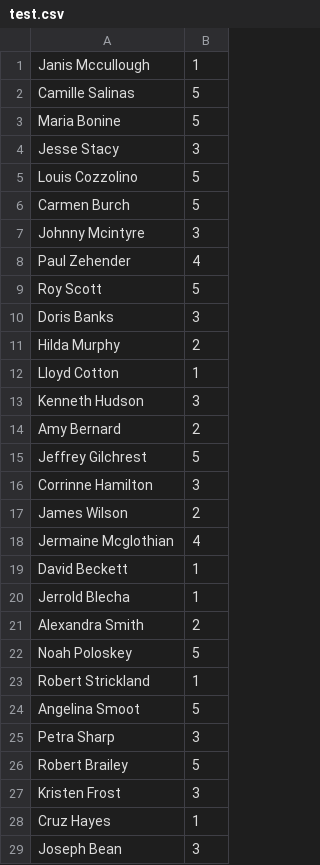
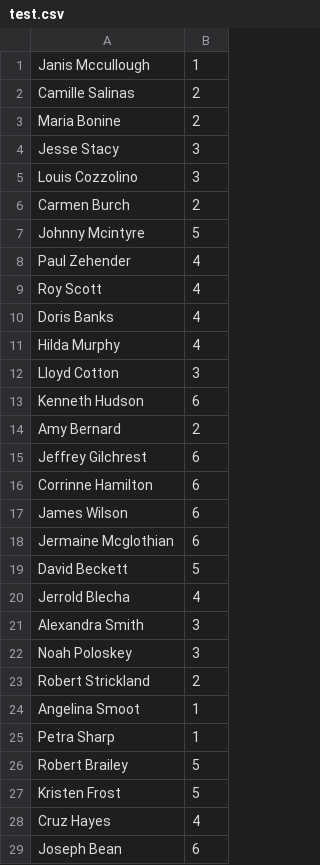
Before and after one commit to aceinthedeck/AirlineSeatingSystem, a CSV file: test.csv, drawn as a sheet; only a part is shown; the diff covers the shown part only.

```diff
--- a/test.csv
+++ b/test.csv
@@ -1,29 +1,29 @@
 Janis Mccullough,1
-Camille Salinas,5
-Maria Bonine,5
+Camille Salinas,2
+Maria Bonine,2
 Jesse Stacy,3
-Louis Cozzolino,5
-Carmen Burch,5
-Johnny Mcintyre,3
+Louis Cozzolino,3
+Carmen Burch,2
+Johnny Mcintyre,5
 Paul Zehender,4
-Roy Scott,5
-Doris Banks,3
-Hilda Murphy,2
-Lloyd Cotton,1
-Kenneth Hudson,3
+Roy Scott,4
+Doris Banks,4
+Hilda Murphy,4
+Lloyd Cotton,3
+Kenneth Hudson,6
 Amy Bernard,2
-Jeffrey Gilchrest,5
-Corrinne Hamilton,3
-James Wilson,2
-Jermaine Mcglothian,4
-David Beckett,1
-Jerrold Blecha,1
-Alexandra Smith,2
-Noah Poloskey,5
-Robert Strickland,1
-Angelina Smoot,5
-Petra Sharp,3
+Jeffrey Gilchrest,6
+Corrinne Hamilton,6
+James Wilson,6
+Jermaine Mcglothian,6
+David Beckett,5
+Jerrold Blecha,4
+Alexandra Smith,3
+Noah Poloskey,3
+Robert Strickland,2
+Angelina Smoot,1
+Petra Sharp,1
 Robert Brailey,5
-Kristen Frost,3
-Cruz Hayes,1
-Joseph Bean,3
+Kristen Frost,5
+Cruz Hayes,4
+Joseph Bean,6
```
Also changed, not shown: 57 edited cells elsewhere in this file, 5 other files.
